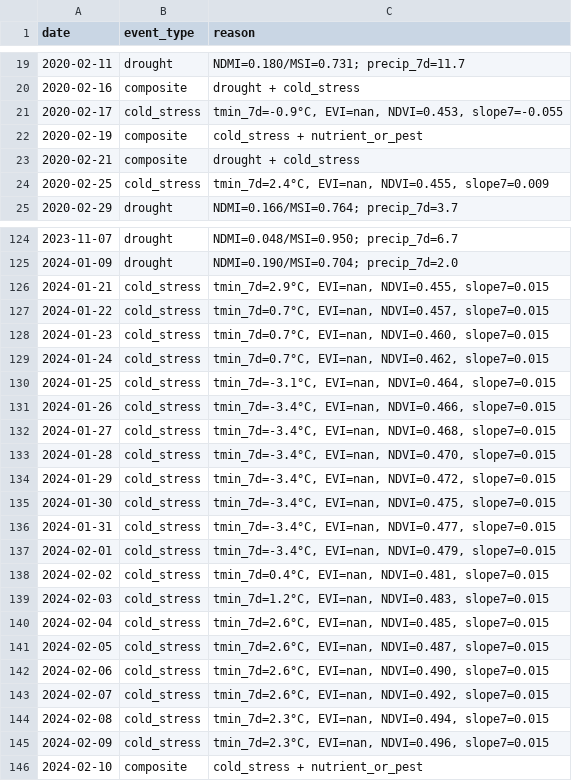
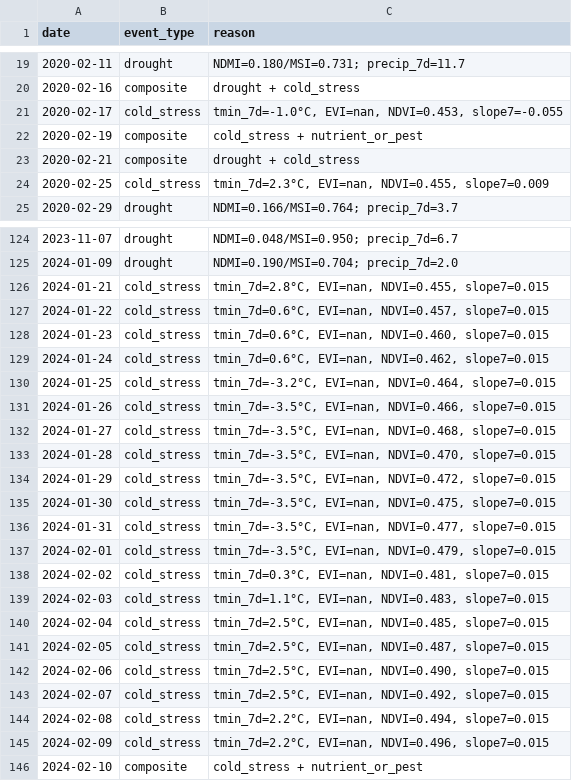
Before and after one commit to zerinora/AgriSense-Lite, a CSV file: data/processed/alerts_composite.csv, drawn as a sheet; only a part is shown, gaps mark what is left out; the diff covers the shown part only.

```diff
--- a/data/processed/alerts_composite.csv
+++ b/data/processed/alerts_composite.csv
@@ -20,6 +20,6 @@ date,event_type,reason
 2020-02-16,composite,drought + cold_stress
-2020-02-17,cold_stress,"tmin_7d=-0.9°C, EVI=nan, NDVI=0.453, slope7=-0.055"
+2020-02-17,cold_stress,"tmin_7d=-1.0°C, EVI=nan, NDVI=0.453, slope7=-0.055"
 2020-02-19,composite,cold_stress + nutrient_or_pest
 2020-02-21,composite,drought + cold_stress
-2020-02-25,cold_stress,"tmin_7d=2.4°C, EVI=nan, NDVI=0.455, slope7=0.009"
+2020-02-25,cold_stress,"tmin_7d=2.3°C, EVI=nan, NDVI=0.455, slope7=0.009"
 2020-02-29,drought,NDMI=0.166/MSI=0.764; precip_7d=3.7
@@ -125,22 +125,22 @@ date,event_type,reason
 2024-01-09,drought,NDMI=0.190/MSI=0.704; precip_7d=2.0
-2024-01-21,cold_stress,"tmin_7d=2.9°C, EVI=nan, NDVI=0.455, slope7=0.015"
-2024-01-22,cold_stress,"tmin_7d=0.7°C, EVI=nan, NDVI=0.457, slope7=0.015"
-2024-01-23,cold_stress,"tmin_7d=0.7°C, EVI=nan, NDVI=0.460, slope7=0.015"
-2024-01-24,cold_stress,"tmin_7d=0.7°C, EVI=nan, NDVI=0.462, slope7=0.015"
-2024-01-25,cold_stress,"tmin_7d=-3.1°C, EVI=nan, NDVI=0.464, slope7=0.015"
-2024-01-26,cold_stress,"tmin_7d=-3.4°C, EVI=nan, NDVI=0.466, slope7=0.015"
-2024-01-27,cold_stress,"tmin_7d=-3.4°C, EVI=nan, NDVI=0.468, slope7=0.015"
-2024-01-28,cold_stress,"tmin_7d=-3.4°C, EVI=nan, NDVI=0.470, slope7=0.015"
-2024-01-29,cold_stress,"tmin_7d=-3.4°C, EVI=nan, NDVI=0.472, slope7=0.015"
-2024-01-30,cold_stress,"tmin_7d=-3.4°C, EVI=nan, NDVI=0.475, slope7=0.015"
-2024-01-31,cold_stress,"tmin_7d=-3.4°C, EVI=nan, NDVI=0.477, slope7=0.015"
-2024-02-01,cold_stress,"tmin_7d=-3.4°C, EVI=nan, NDVI=0.479, slope7=0.015"
-2024-02-02,cold_stress,"tmin_7d=0.4°C, EVI=nan, NDVI=0.481, slope7=0.015"
-2024-02-03,cold_stress,"tmin_7d=1.2°C, EVI=nan, NDVI=0.483, slope7=0.015"
-2024-02-04,cold_stress,"tmin_7d=2.6°C, EVI=nan, NDVI=0.485, slope7=0.015"
-2024-02-05,cold_stress,"tmin_7d=2.6°C, EVI=nan, NDVI=0.487, slope7=0.015"
-2024-02-06,cold_stress,"tmin_7d=2.6°C, EVI=nan, NDVI=0.490, slope7=0.015"
-2024-02-07,cold_stress,"tmin_7d=2.6°C, EVI=nan, NDVI=0.492, slope7=0.015"
-2024-02-08,cold_stress,"tmin_7d=2.3°C, EVI=nan, NDVI=0.494, slope7=0.015"
-2024-02-09,cold_stress,"tmin_7d=2.3°C, EVI=nan, NDVI=0.496, slope7=0.015"
+2024-01-21,cold_stress,"tmin_7d=2.8°C, EVI=nan, NDVI=0.455, slope7=0.015"
+2024-01-22,cold_stress,"tmin_7d=0.6°C, EVI=nan, NDVI=0.457, slope7=0.015"
+2024-01-23,cold_stress,"tmin_7d=0.6°C, EVI=nan, NDVI=0.460, slope7=0.015"
+2024-01-24,cold_stress,"tmin_7d=0.6°C, EVI=nan, NDVI=0.462, slope7=0.015"
+2024-01-25,cold_stress,"tmin_7d=-3.2°C, EVI=nan, NDVI=0.464, slope7=0.015"
+2024-01-26,cold_stress,"tmin_7d=-3.5°C, EVI=nan, NDVI=0.466, slope7=0.015"
+2024-01-27,cold_stress,"tmin_7d=-3.5°C, EVI=nan, NDVI=0.468, slope7=0.015"
+2024-01-28,cold_stress,"tmin_7d=-3.5°C, EVI=nan, NDVI=0.470, slope7=0.015"
+2024-01-29,cold_stress,"tmin_7d=-3.5°C, EVI=nan, NDVI=0.472, slope7=0.015"
+2024-01-30,cold_stress,"tmin_7d=-3.5°C, EVI=nan, NDVI=0.475, slope7=0.015"
+2024-01-31,cold_stress,"tmin_7d=-3.5°C, EVI=nan, NDVI=0.477, slope7=0.015"
+2024-02-01,cold_stress,"tmin_7d=-3.5°C, EVI=nan, NDVI=0.479, slope7=0.015"
+2024-02-02,cold_stress,"tmin_7d=0.3°C, EVI=nan, NDVI=0.481, slope7=0.015"
+2024-02-03,cold_stress,"tmin_7d=1.1°C, EVI=nan, NDVI=0.483, slope7=0.015"
+2024-02-04,cold_stress,"tmin_7d=2.5°C, EVI=nan, NDVI=0.485, slope7=0.015"
+2024-02-05,cold_stress,"tmin_7d=2.5°C, EVI=nan, NDVI=0.487, slope7=0.015"
+2024-02-06,cold_stress,"tmin_7d=2.5°C, EVI=nan, NDVI=0.490, slope7=0.015"
+2024-02-07,cold_stress,"tmin_7d=2.5°C, EVI=nan, NDVI=0.492, slope7=0.015"
+2024-02-08,cold_stress,"tmin_7d=2.2°C, EVI=nan, NDVI=0.494, slope7=0.015"
+2024-02-09,cold_stress,"tmin_7d=2.2°C, EVI=nan, NDVI=0.496, slope7=0.015"
 2024-02-10,composite,cold_stress + nutrient_or_pest
```
Also changed, not shown: 50 edited cells elsewhere in this file, data/processed/merged.csv, data/raw/indices.csv, 19 other files.
